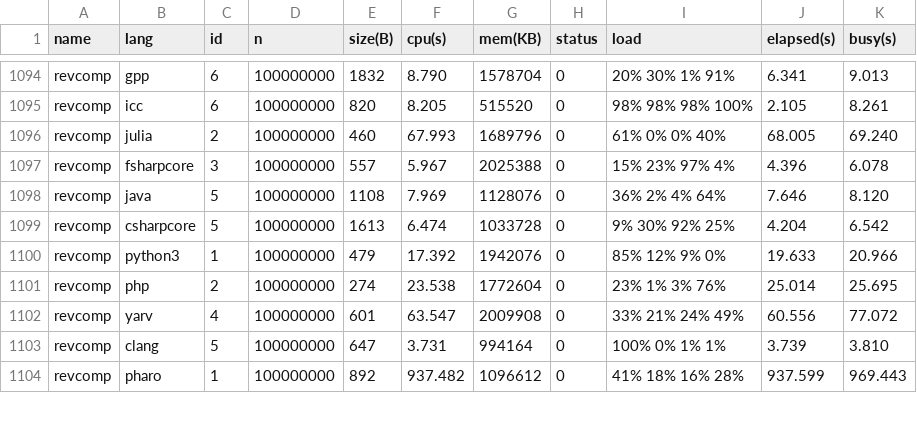
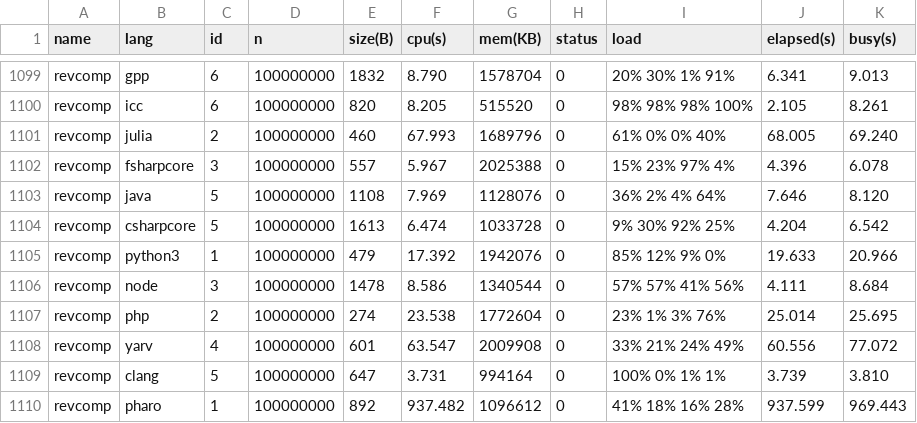
Before and after one commit to kirisky/benchmarks-game, a CSV file: public/data/data.csv, drawn as a sheet; only a part is shown, gaps mark what is left out; the diff covers the shown part only; the diff names each change by its address in the sheet, - before the commit and + after, or states it on an @@ line.

```diff
--- a/public/data/data.csv
+++ b/public/data/data.csv
+row 1106: revcomp | node | 3 | 100000000 | 1478 | 8.586 | 1340544 | 0 | 57% 57% 41% 56% | 4.111 | 8.684
```
Also changed, not shown: 5 added rows elsewhere in this file, public/data/alldata.csv, public/data/ndata.csv, 54 other files.
